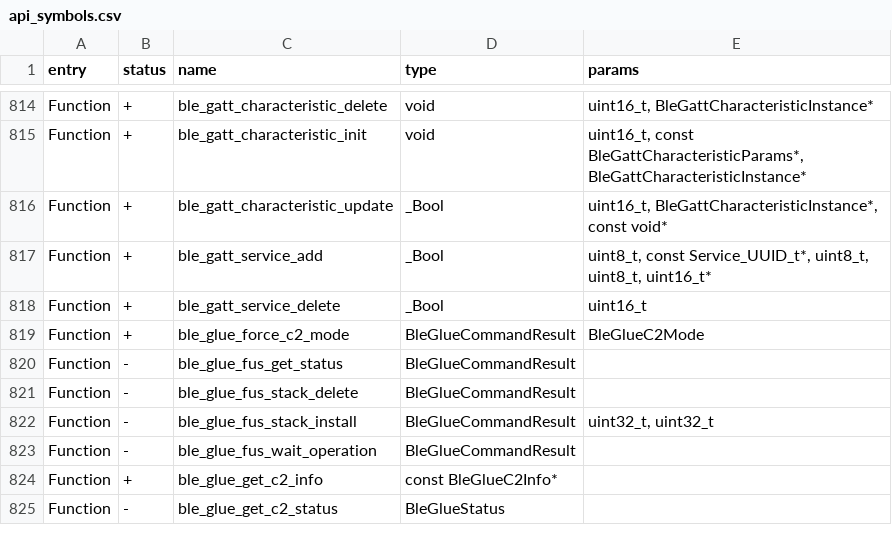
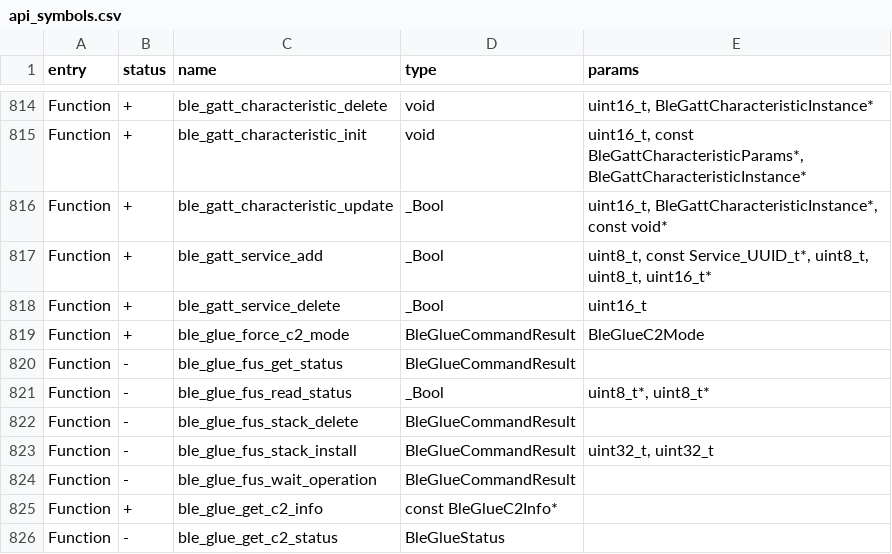
Before and after one commit to Fairank/Flipper-Momentum-Lab, a CSV file: targets/f7/api_symbols.csv, drawn as a sheet; only a part is shown, gaps mark what is left out; the diff names each change by its address in the sheet, - before the commit and + after, or states it on an @@ line.

```diff
--- a/targets/f7/api_symbols.csv
+++ b/targets/f7/api_symbols.csv
+row 821: Function | - | ble_glue_fus_read_status | _Bool | uint8_t*, uint8_t*
```
Also changed, not shown: 4 other files.
